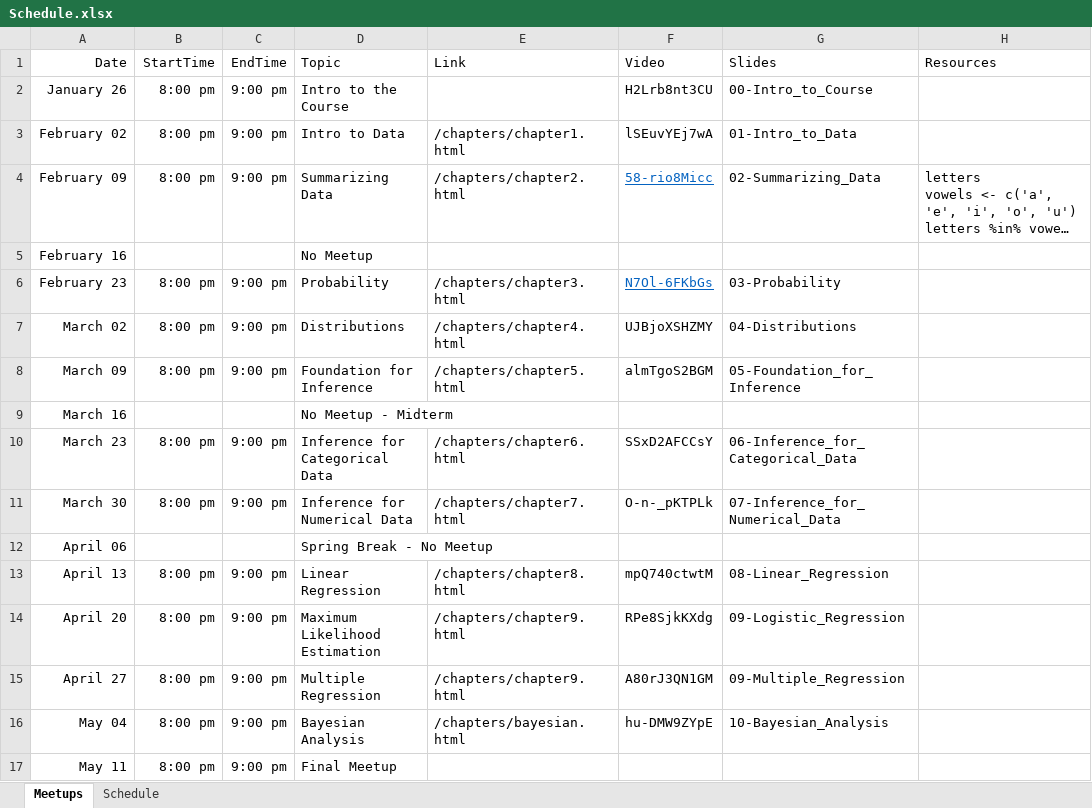
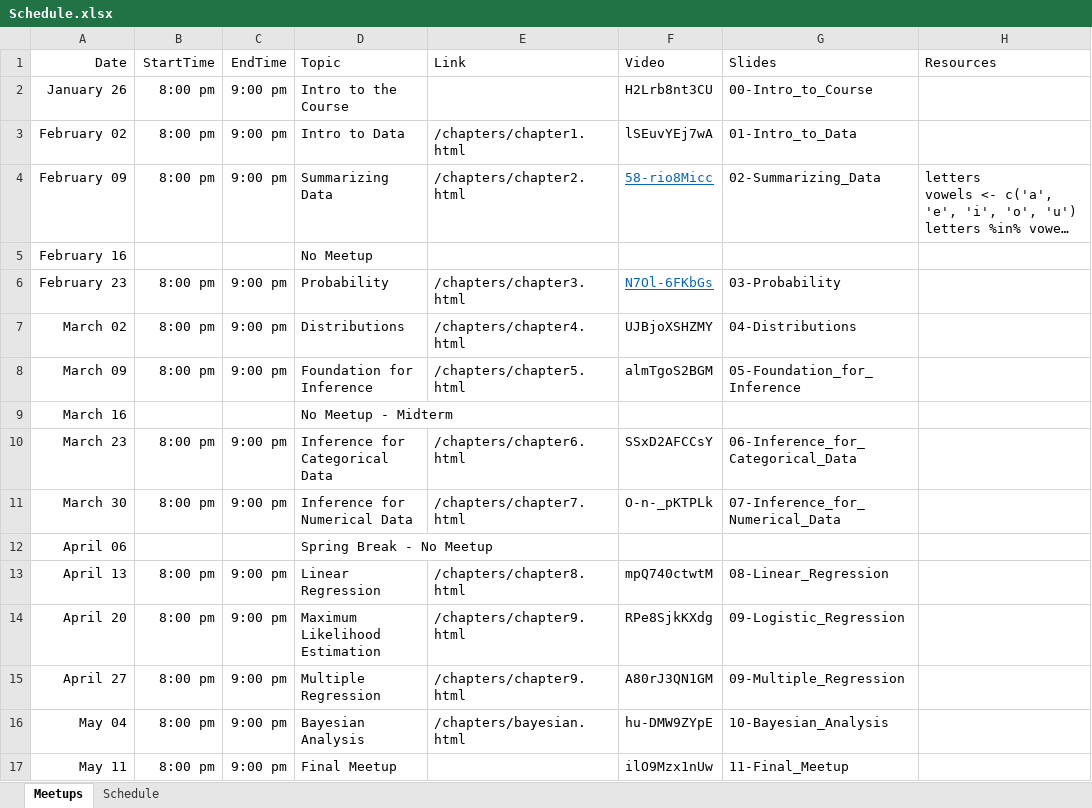
Before and after one commit to jbryer/DATA606-2026-Spring, an Excel workbook: Schedule.xlsx, sheet Meetups, drawn as a sheet; long unchanged cells end in …; values as stored, in another font and other column widths than the file's, no borders; the diff names each change by its address in the sheet, - before the commit and + after, or states it on an @@ line.

Commit message:
Added meetup.

```diff
--- a/Schedule.xlsx (sheet Meetups)
+++ b/Schedule.xlsx (sheet Meetups)
-F17 (Video): (empty)
+F17 (Video): ilO9Mzx1nUw
-G17 (Slides): (empty)
+G17 (Slides): 11-Final_Meetup
```
Also changed, not shown: 13 other files.
